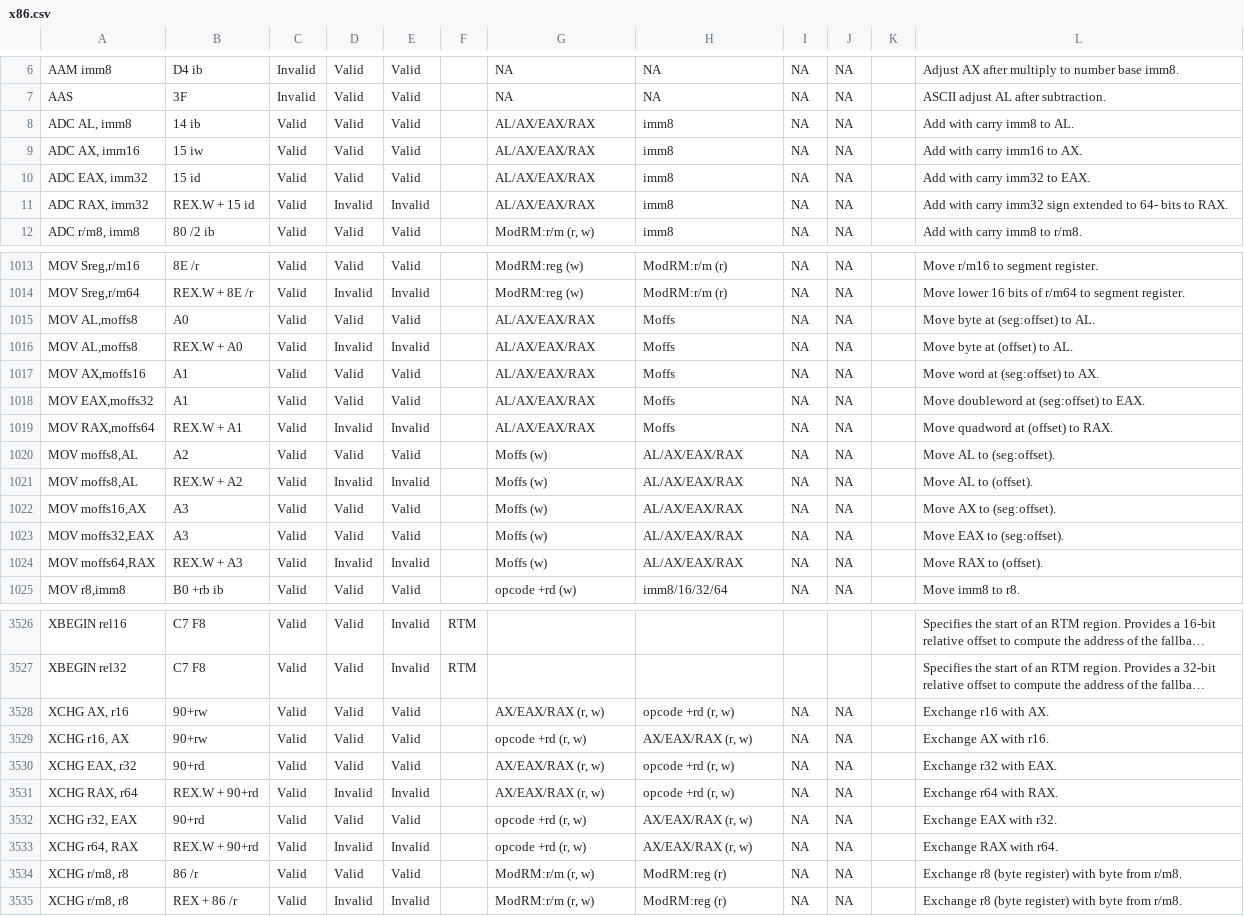
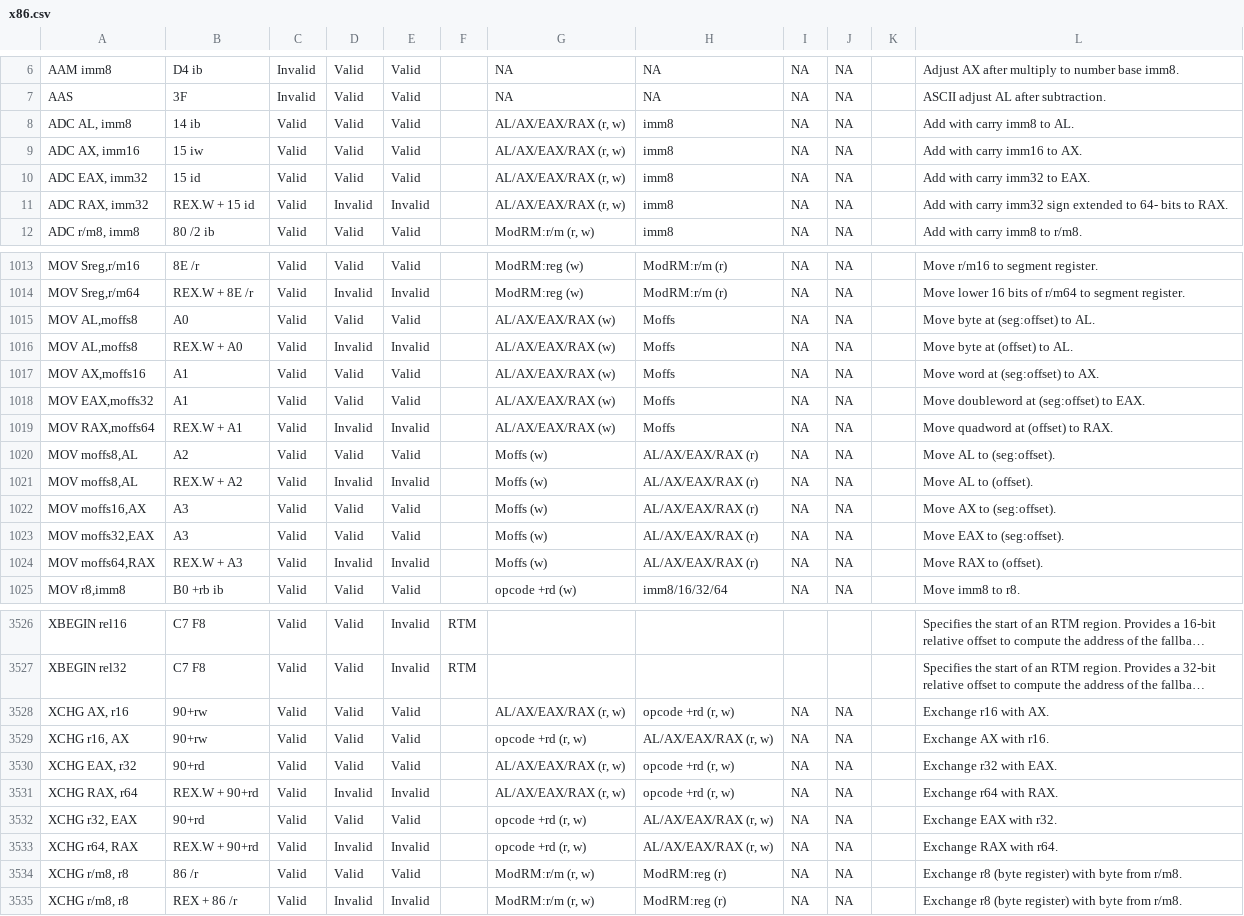
Before and after one commit to michaeljclark/x86-csv, a CSV file: x86.csv, drawn as a sheet; only a part is shown, gaps mark what is left out; long unchanged cells end in …; the diff covers the shown part only; the diff names each change by its address in the sheet, - before the commit and + after, or states it on an @@ line.

Commit message:
make AL/AX/EAX/RAX access control format consistent

```diff
--- a/x86.csv
+++ b/x86.csv
-G8:G11: AL/AX/EAX/RAX
+G8:G11: AL/AX/EAX/RAX (r, w)
-G1015:G1019: AL/AX/EAX/RAX
+G1015:G1019: AL/AX/EAX/RAX (w)
-H1020:H1024: AL/AX/EAX/RAX
+H1020:H1024: AL/AX/EAX/RAX (r)
-G3528: AX/EAX/RAX (r, w)
+G3528: AL/AX/EAX/RAX (r, w)
-H3529: AX/EAX/RAX (r, w)
+H3529: AL/AX/EAX/RAX (r, w)
-G3530:G3531: AX/EAX/RAX (r, w)
+G3530:G3531: AL/AX/EAX/RAX (r, w)
-H3532:H3533: AX/EAX/RAX (r, w)
+H3532:H3533: AL/AX/EAX/RAX (r, w)
```
Also changed, not shown: 28 edited cells elsewhere in this file.
